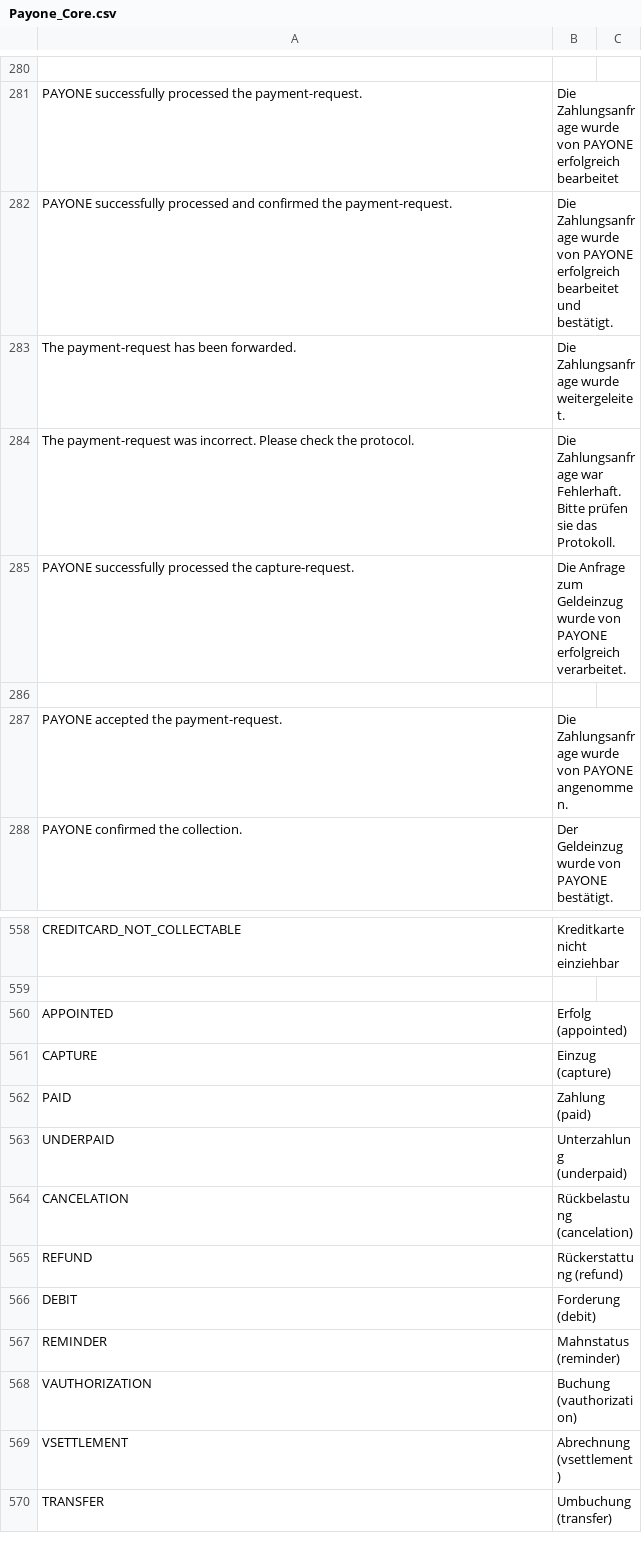
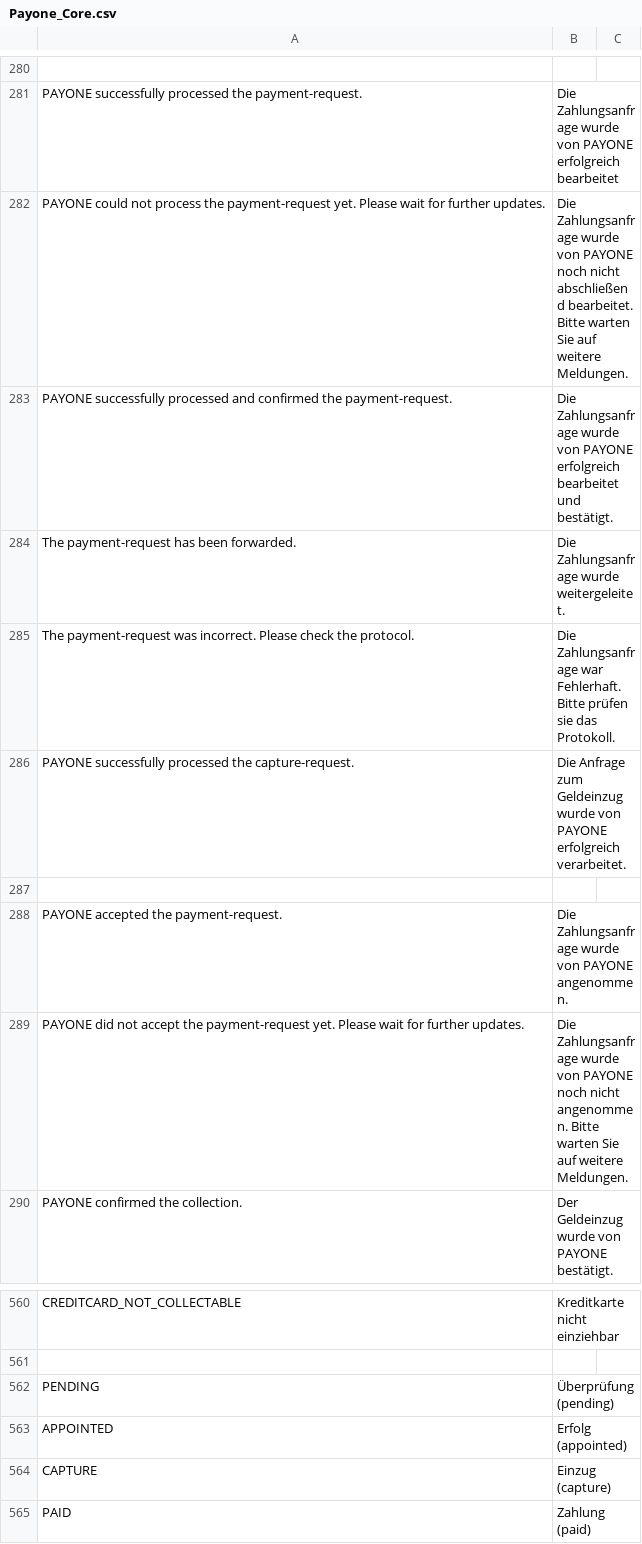
Before and after one commit to PAYONE-GmbH/magento-1, a CSV file: app/locale/de_DE/Payone_Core.csv, drawn as a sheet; only a part is shown, gaps mark what is left out; the shorter side is filled out with more unchanged rows; the diff names each change by its address in the sheet, - before the commit and + after, or states it on an @@ line.

```diff
--- a/app/locale/de_DE/Payone_Core.csv
+++ b/app/locale/de_DE/Payone_Core.csv
+row 282: PAYONE could not process the payment-request yet. Please wait for further updates. | Die Zahlungsanfrage wurde von PAYONE noch nicht abschließend bearbeitet. Bitte warten Sie auf weitere Meldungen.
+row 289: PAYONE did not accept the payment-request yet. Please wait for further updates. | Die Zahlungsanfrage wurde von PAYONE noch nicht angenommen. Bitte warten Sie auf weitere Meldungen.
+row 562: PENDING | Überprüfung (pending)
```
Also changed, not shown: app/locale/en_US/Payone_Core.csv, 20 other files.
